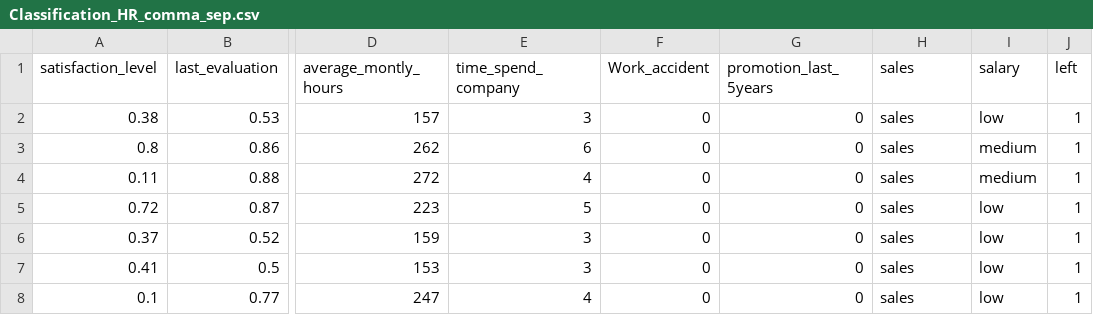
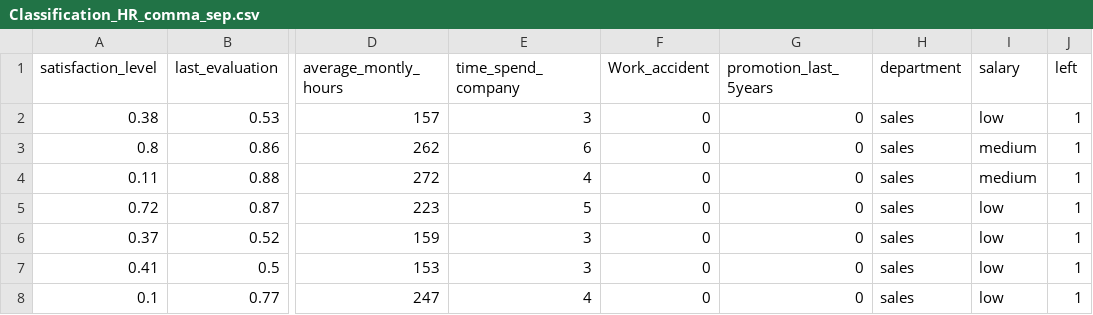
Before and after one commit to NagaVemprala/R_Programming, a CSV file: Datasets/Classification_HR_comma_sep.csv, drawn as a sheet; only a part is shown, gaps mark what is left out; the diff names each change by its address in the sheet, - before the commit and + after, or states it on an @@ line.

Commit message:
Updated the column heading from sales to department

```diff
--- a/Datasets/Classification_HR_comma_sep.csv
+++ b/Datasets/Classification_HR_comma_sep.csv
-H1: sales
+H1: department
```
